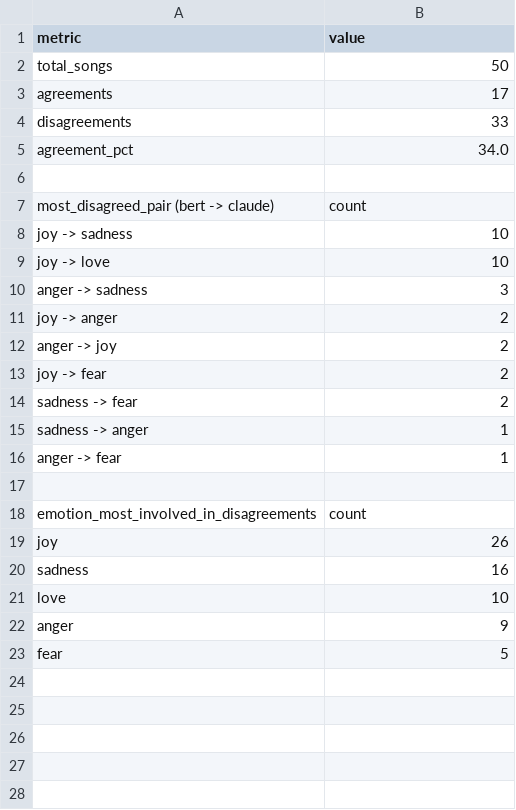
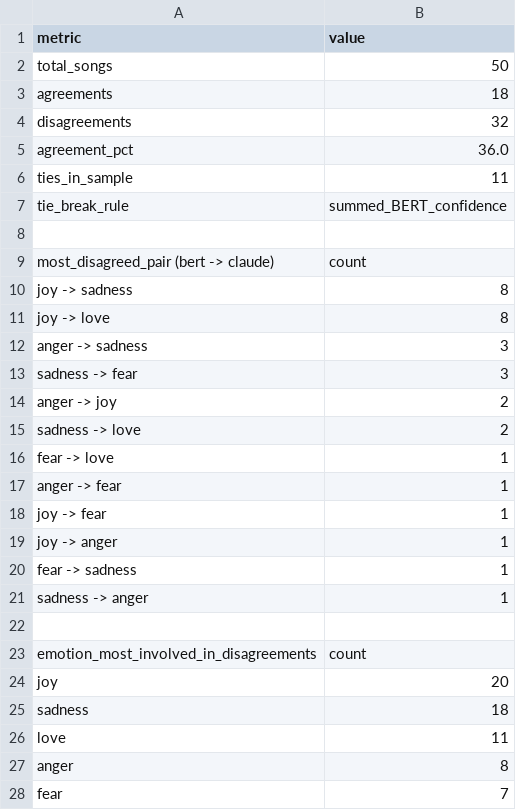
Before and after one commit to krizantemum/How-Time-Flies, a CSV file: sample_output/bert_vs_claude_summary.csv, drawn as a sheet.

```diff
--- a/sample_output/bert_vs_claude_summary.csv
+++ b/sample_output/bert_vs_claude_summary.csv
@@ -2,22 +2,27 @@ metric,value
 total_songs,50
-agreements,17
-disagreements,33
-agreement_pct,34.0
+agreements,18
+disagreements,32
+agreement_pct,36.0
+ties_in_sample,11
+tie_break_rule,summed_BERT_confidence
 
 most_disagreed_pair (bert -> claude),count
-joy -> sadness,10
-joy -> love,10
+joy -> sadness,8
+joy -> love,8
 anger -> sadness,3
-joy -> anger,2
+sadness -> fear,3
 anger -> joy,2
-joy -> fear,2
-sadness -> fear,2
+sadness -> love,2
+fear -> love,1
+anger -> fear,1
+joy -> fear,1
+joy -> anger,1
+fear -> sadness,1
 sadness -> anger,1
-anger -> fear,1
 
 emotion_most_involved_in_disagreements,count
-joy,26
-sadness,16
-love,10
-anger,9
-fear,5
+joy,20
+sadness,18
+love,11
+anger,8
+fear,7
```
Also changed, not shown: report_figures/change_synthesis_by_year.csv, report_figures/emotion_trend_tests.csv, 8 other files.
